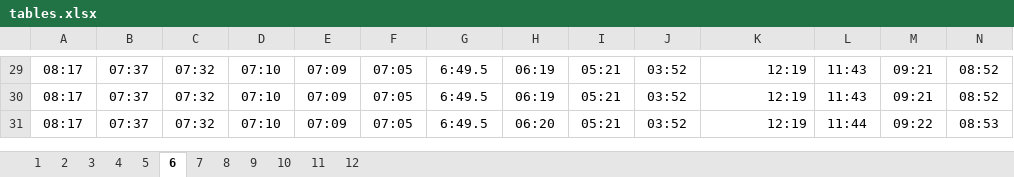
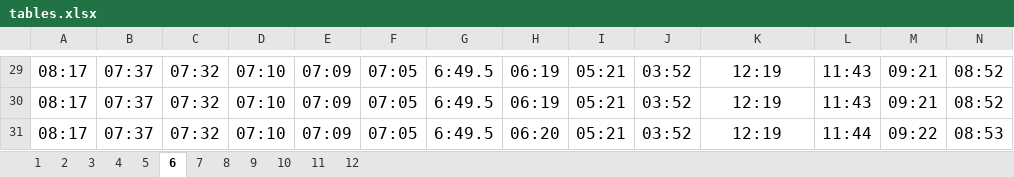
Before and after one commit to AdiSegev/MevoChoronCalendar, an Excel workbook: tables/tables.xlsx, sheet 6, drawn as a sheet; only a part is shown, gaps mark what is left out; values as stored, in another font and other column widths than the file's, no borders; charts and pictures not drawn; the diff covers the shown part only; the diff names each change by its address in the sheet, - before the commit and + after, or states it on an @@ line.

```diff
--- a/tables/tables.xlsx (sheet 6)
+++ b/tables/tables.xlsx (sheet 6)
@@ A29:N31 text size: larger @@
-K29:K31 alignment: right
+K29:K31 alignment: center
```
Also changed, not shown: cell formats elsewhere in this sheet, sheet 5, sheet 4, sheet 2, sheet 10, sheet 8, sheet 12, 5 more sheets, charts or pictures, 9 other files.
